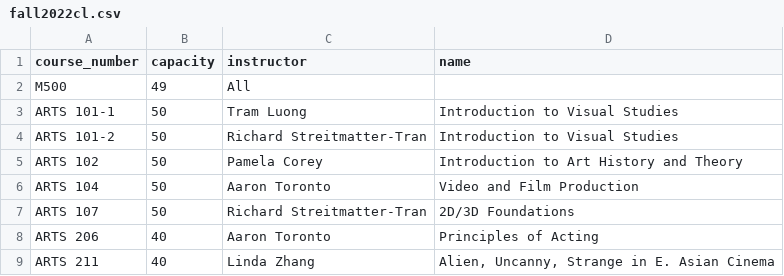
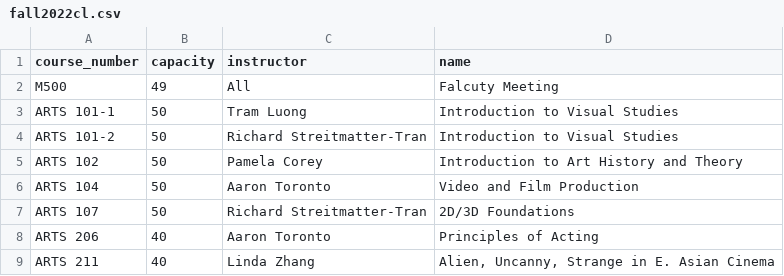
Before and after one commit to p1geonium/fulbright-files, a CSV file: fall2022cl.csv, drawn as a sheet; only a part is shown.

Commit message:
Add files via upload

```diff
--- a/fall2022cl.csv
+++ b/fall2022cl.csv
@@ -1,3 +1,3 @@
 course_number,capacity,instructor,name
-M500,49,All,
+M500,49,All,Falcuty Meeting
 ARTS 101-1,50,Tram Luong,Introduction to Visual Studies
```
